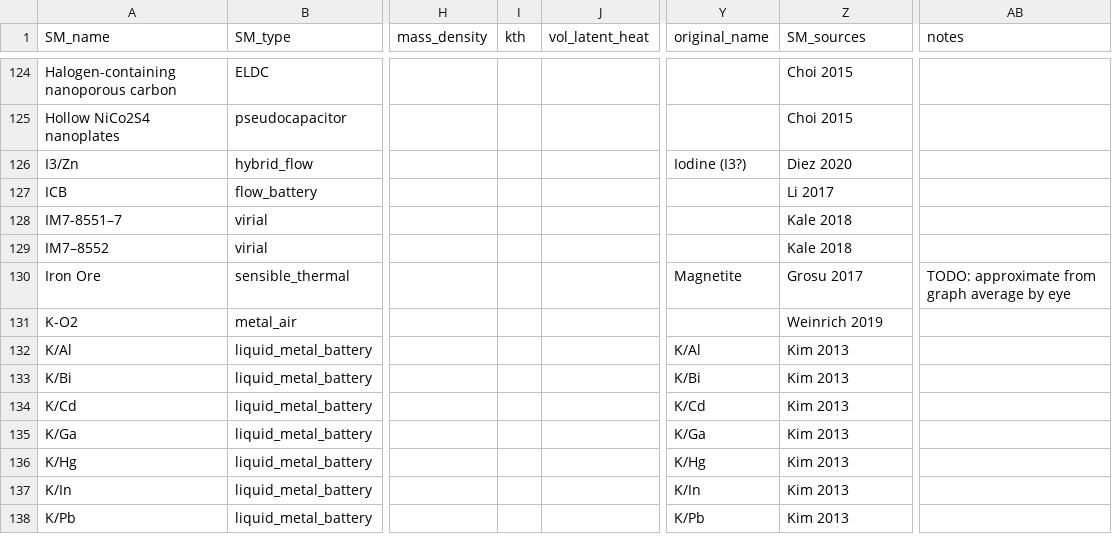
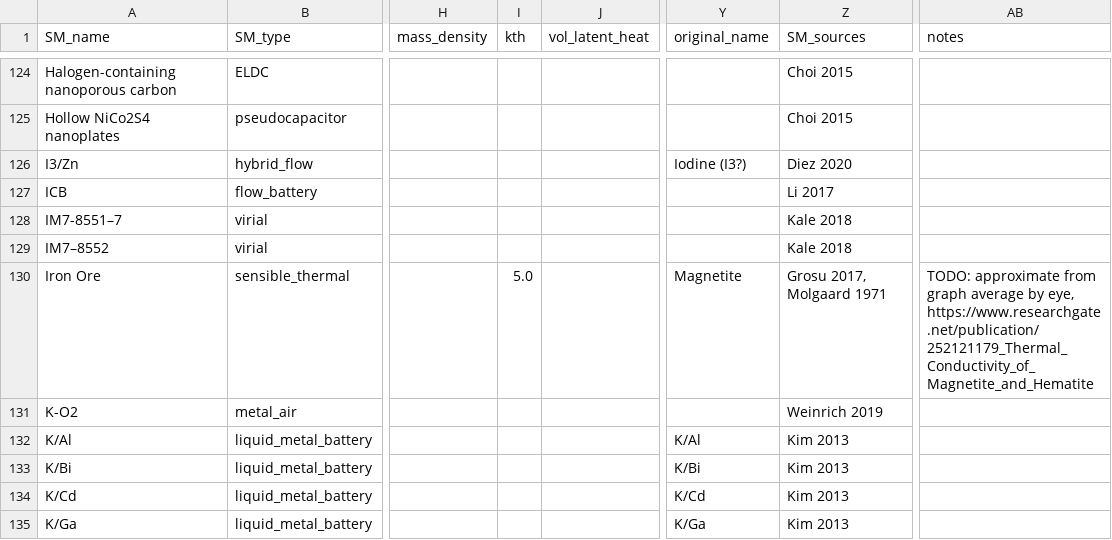
Before and after one commit to energy-storage-analysis/LDES-Survey, a CSV file: cap_cost/data_consolidated/SM_data.csv, drawn as a sheet; only a part is shown, gaps mark what is left out; the shorter side is filled out with more unchanged rows; the diff names each change by its address in the sheet, - before the commit and + after, or states it on an @@ line.

```diff
--- a/cap_cost/data_consolidated/SM_data.csv
+++ b/cap_cost/data_consolidated/SM_data.csv
-I130 (kth): (empty)
+I130 (kth): 5.0
-Z130 (SM_sources): Grosu 2017
+Z130 (SM_sources): Grosu 2017, Molgaard 1971
-AB130 (notes): …average by eye
+AB130 (notes): …average by eye, https://www.researchgate.net/publication/252121179_Thermal_Conductivity_of_Magnetite_and_Hematite
```
Also changed, not shown: 1 other file.
